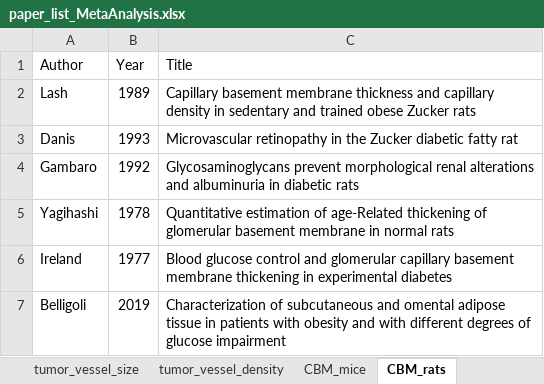
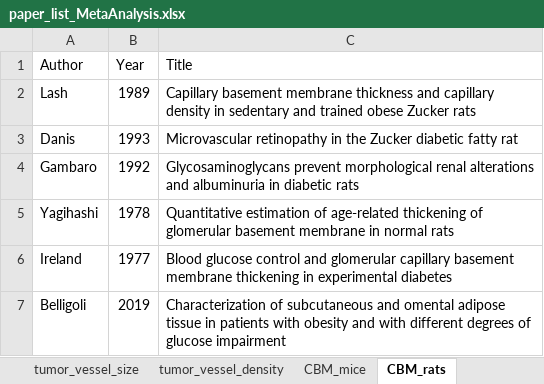
Before and after one commit to YunjeongLee/meta-analysis-for-VEGF-signaling, an Excel workbook: data/papers/paper_list_MetaAnalysis.xlsx, sheet CBM_rats, drawn as a sheet; values as stored, in another font and other column widths than the file's, no borders; the diff names each change by its address in the sheet, - before the commit and + after, or states it on an @@ line.

```diff
--- a/data/papers/paper_list_MetaAnalysis.xlsx (sheet CBM_rats)
+++ b/data/papers/paper_list_MetaAnalysis.xlsx (sheet CBM_rats)
-C5 (Title): …estimation of age-Related thickening of…
+C5 (Title): …estimation of age-related thickening of…
```
Also changed, not shown: sheet Kd_for_NRP1.
